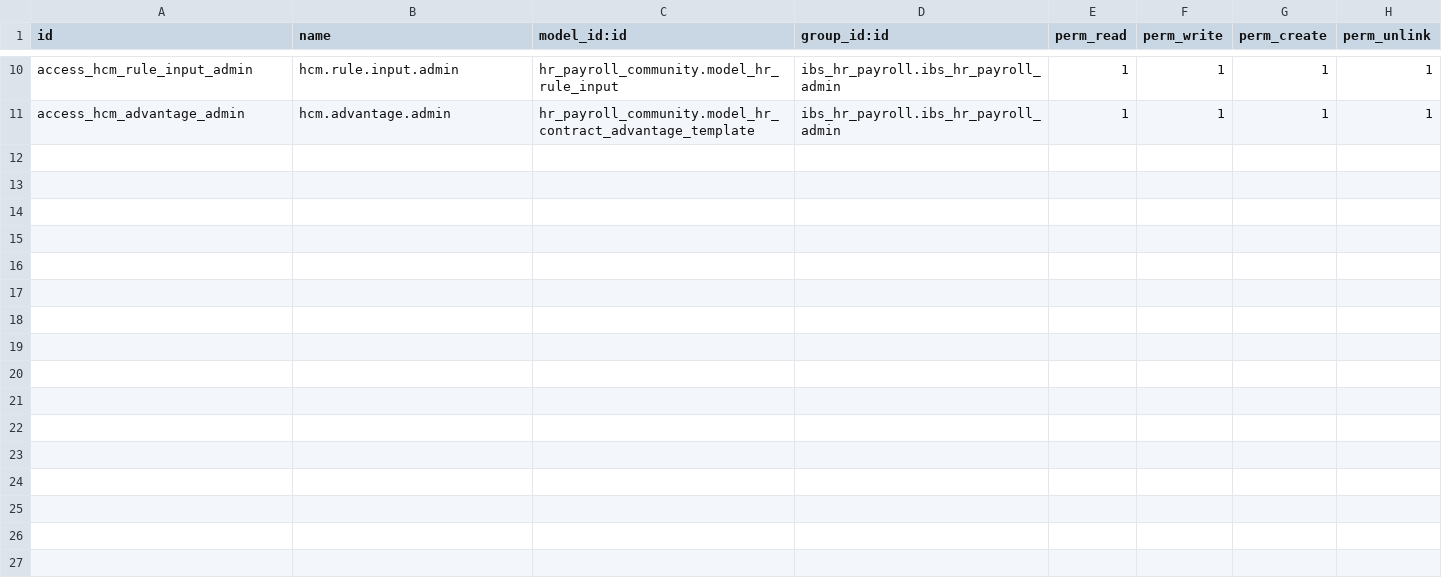
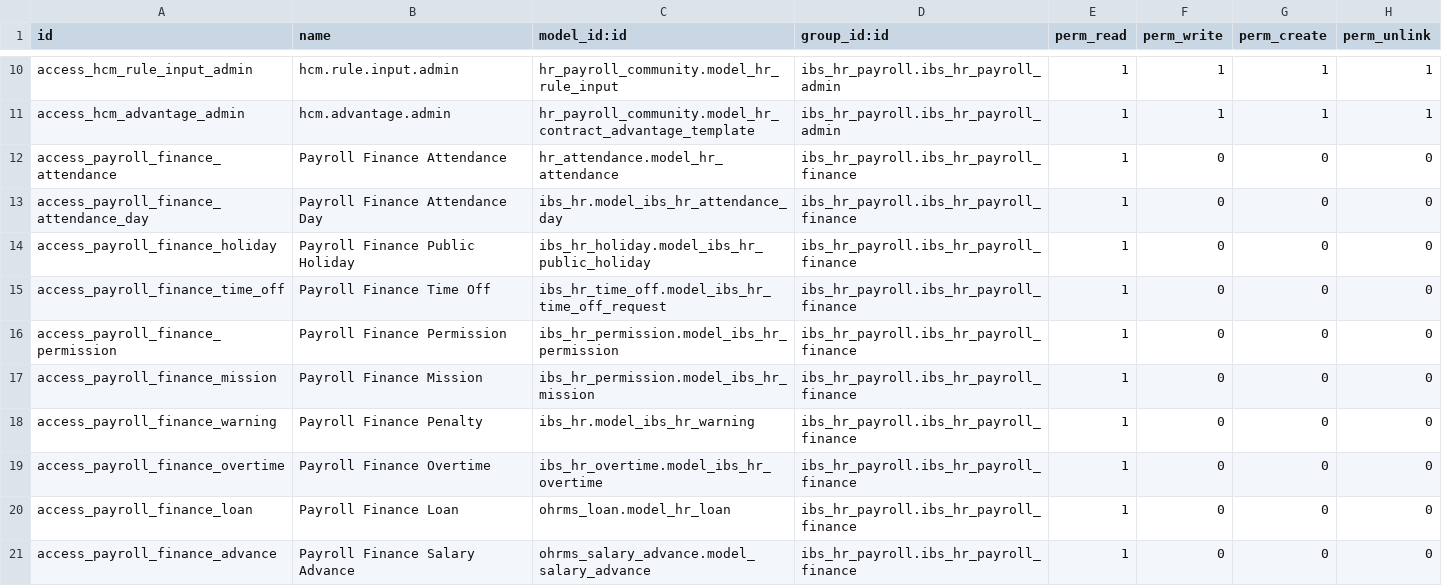
Before and after one commit to karemdeveloper/ellaithy-odoo-test, a CSV file: ibs_hr_payroll/security/ir.model.access.csv, drawn as a sheet; only a part is shown, gaps mark what is left out.

```diff
--- a/ibs_hr_payroll/security/ir.model.access.csv
+++ b/ibs_hr_payroll/security/ir.model.access.csv
@@ -11 +11,11 @@ access_hcm_rule_input_admin,hcm.rule.input.admin,hr_payroll_community.model_hr_r
 access_hcm_advantage_admin,hcm.advantage.admin,hr_payroll_community.model_hr_contract_advantage_template,ibs_hr_payroll.ibs_hr_payroll_admin,1,1,1,1
+access_payroll_finance_attendance,Payroll Finance Attendance,hr_attendance.model_hr_attendance,ibs_hr_payroll.ibs_hr_payroll_finance,1,0,0,0
+access_payroll_finance_attendance_day,Payroll Finance Attendance Day,ibs_hr.model_ibs_hr_attendance_day,ibs_hr_payroll.ibs_hr_payroll_finance,1,0,0,0
+access_payroll_finance_holiday,Payroll Finance Public Holiday,ibs_hr_holiday.model_ibs_hr_public_holiday,ibs_hr_payroll.ibs_hr_payroll_finance,1,0,0,0
+access_payroll_finance_time_off,Payroll Finance Time Off,ibs_hr_time_off.model_ibs_hr_time_off_request,ibs_hr_payroll.ibs_hr_payroll_finance,1,0,0,0
+access_payroll_finance_permission,Payroll Finance Permission,ibs_hr_permission.model_ibs_hr_permission,ibs_hr_payroll.ibs_hr_payroll_finance,1,0,0,0
+access_payroll_finance_mission,Payroll Finance Mission,ibs_hr_permission.model_ibs_hr_mission,ibs_hr_payroll.ibs_hr_payroll_finance,1,0,0,0
+access_payroll_finance_warning,Payroll Finance Penalty,ibs_hr.model_ibs_hr_warning,ibs_hr_payroll.ibs_hr_payroll_finance,1,0,0,0
+access_payroll_finance_overtime,Payroll Finance Overtime,ibs_hr_overtime.model_ibs_hr_overtime,ibs_hr_payroll.ibs_hr_payroll_finance,1,0,0,0
+access_payroll_finance_loan,Payroll Finance Loan,ohrms_loan.model_hr_loan,ibs_hr_payroll.ibs_hr_payroll_finance,1,0,0,0
+access_payroll_finance_advance,Payroll Finance Salary Advance,ohrms_salary_advance.model_salary_advance,ibs_hr_payroll.ibs_hr_payroll_finance,1,0,0,0
```
Also changed, not shown: 39 other files.
